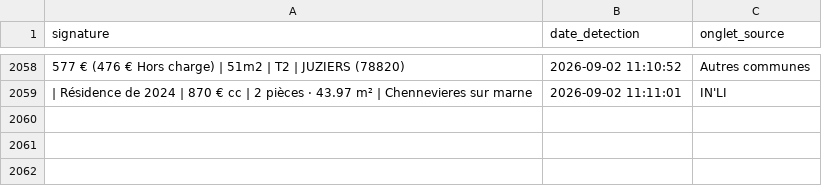
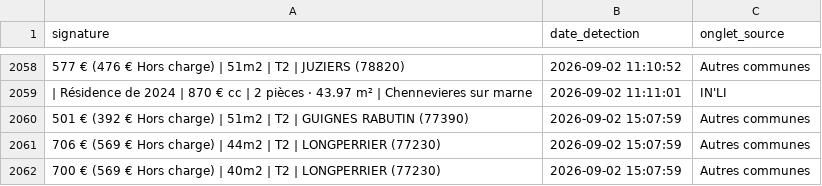
Before and after one commit to Yagalo2004/alin-bot, a CSV file: historique.csv, drawn as a sheet; only a part is shown, gaps mark what is left out; the diff names each change by its address in the sheet, - before the commit and + after, or states it on an @@ line.

Commit message:
Mise à jour des offres vues

```diff
--- a/historique.csv
+++ b/historique.csv
+row 2060: 501 € (392 € Hors charge) | 51m2 | T2 | GUIGNES RABUTIN (77390) | 2026-09-02 15:07:59 | Autres communes
+row 2061: 706 € (569 € Hors charge) | 44m2 | T2 | LONGPERRIER (77230) | 2026-09-02 15:07:59 | Autres communes
+row 2062: 700 € (569 € Hors charge) | 40m2 | T2 | LONGPERRIER (77230) | 2026-09-02 15:07:59 | Autres communes
```
